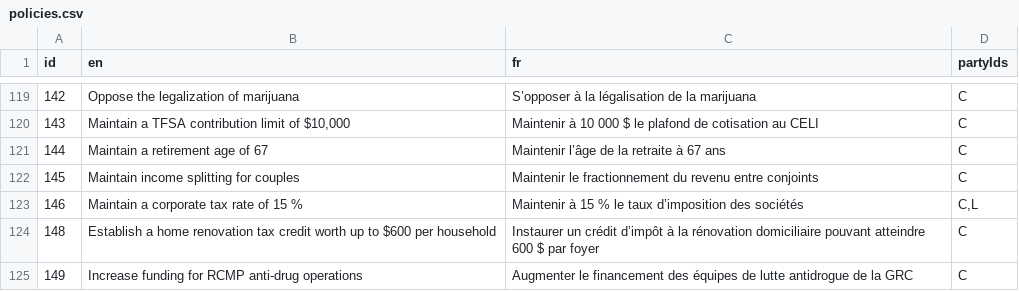
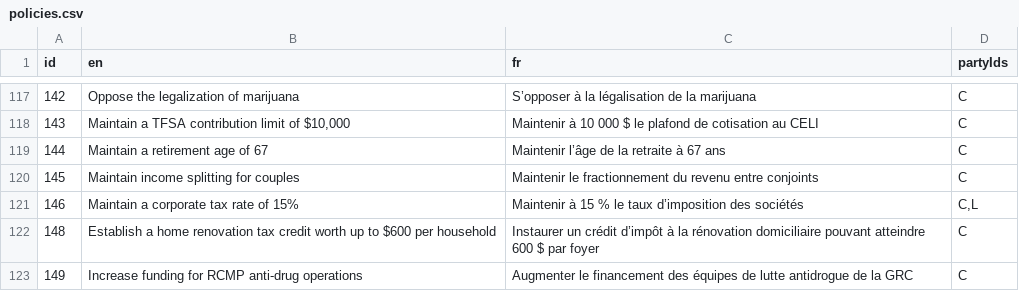
Before and after one commit to adamhooper/policy-vote, a CSV file: data/policies.csv, drawn as a sheet; only a part is shown, gaps mark what is left out; the diff covers the shown part only.

```diff
--- a/data/policies.csv
+++ b/data/policies.csv
@@ -122,3 +120,3 @@ id,en,fr,partyIds
 145,Maintain income splitting for couples,Maintenir le fractionnement du revenu entre conjoints,C
-146,Maintain a corporate tax rate of 15 %,Maintenir à 15 % le taux d’imposition des sociétés,"C,L"
+146,Maintain a corporate tax rate of 15%,Maintenir à 15 % le taux d’imposition des sociétés,"C,L"
 148,Establish a home renovation tax credit worth up to $600 per household,Instaurer un crédit d’impôt à la rénovation domiciliaire pouvant atteindre 600 $ par foyer,C
```
Also changed, not shown: 2 removed rows and 18 edited cells elsewhere in this file.
